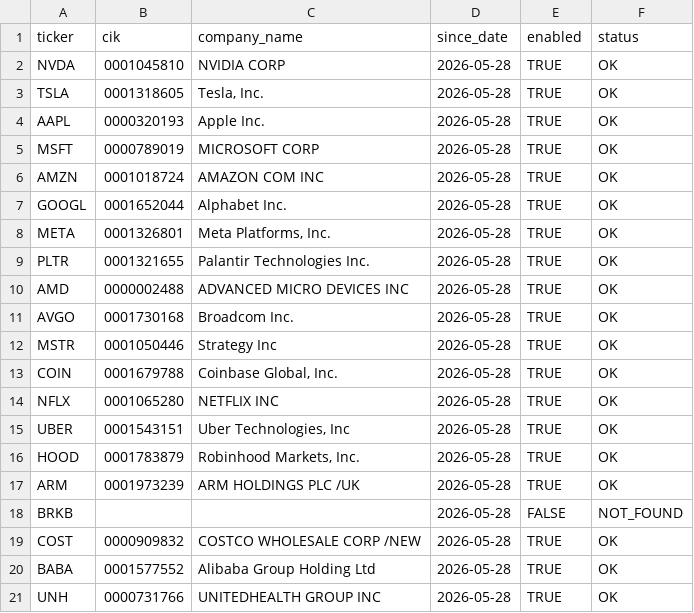
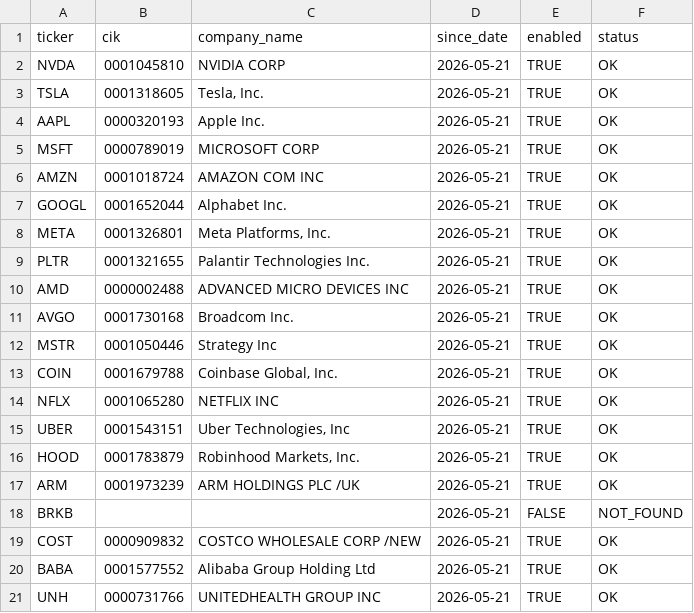
Before and after one commit to tedkim86-star/sec-insider-scv, a CSV file: data/ticker_config.csv, drawn as a sheet.

```diff
--- a/data/ticker_config.csv
+++ b/data/ticker_config.csv
@@ -1,21 +1,21 @@
 ticker,cik,company_name,since_date,enabled,status
-NVDA,0001045810,NVIDIA CORP,2026-05-28,TRUE,OK
-TSLA,0001318605,"Tesla, Inc.",2026-05-28,TRUE,OK
-AAPL,0000320193,Apple Inc.,2026-05-28,TRUE,OK
-MSFT,0000789019,MICROSOFT CORP,2026-05-28,TRUE,OK
-AMZN,0001018724,AMAZON COM INC,2026-05-28,TRUE,OK
-GOOGL,0001652044,Alphabet Inc.,2026-05-28,TRUE,OK
-META,0001326801,"Meta Platforms, Inc.",2026-05-28,TRUE,OK
-PLTR,0001321655,Palantir Technologies Inc.,2026-05-28,TRUE,OK
-AMD,0000002488,ADVANCED MICRO DEVICES INC,2026-05-28,TRUE,OK
-AVGO,0001730168,Broadcom Inc.,2026-05-28,TRUE,OK
-MSTR,0001050446,Strategy Inc,2026-05-28,TRUE,OK
-COIN,0001679788,"Coinbase Global, Inc.",2026-05-28,TRUE,OK
-NFLX,0001065280,NETFLIX INC,2026-05-28,TRUE,OK
-UBER,0001543151,"Uber Technologies, Inc",2026-05-28,TRUE,OK
-HOOD,0001783879,"Robinhood Markets, Inc.",2026-05-28,TRUE,OK
-ARM,0001973239,ARM HOLDINGS PLC /UK,2026-05-28,TRUE,OK
-BRKB,,,2026-05-28,FALSE,NOT_FOUND
-COST,0000909832,COSTCO WHOLESALE CORP /NEW,2026-05-28,TRUE,OK
-BABA,0001577552,Alibaba Group Holding Ltd,2026-05-28,TRUE,OK
-UNH,0000731766,UNITEDHEALTH GROUP INC,2026-05-28,TRUE,OK
+NVDA,0001045810,NVIDIA CORP,2026-05-21,TRUE,OK
+TSLA,0001318605,"Tesla, Inc.",2026-05-21,TRUE,OK
+AAPL,0000320193,Apple Inc.,2026-05-21,TRUE,OK
+MSFT,0000789019,MICROSOFT CORP,2026-05-21,TRUE,OK
+AMZN,0001018724,AMAZON COM INC,2026-05-21,TRUE,OK
+GOOGL,0001652044,Alphabet Inc.,2026-05-21,TRUE,OK
+META,0001326801,"Meta Platforms, Inc.",2026-05-21,TRUE,OK
+PLTR,0001321655,Palantir Technologies Inc.,2026-05-21,TRUE,OK
+AMD,0000002488,ADVANCED MICRO DEVICES INC,2026-05-21,TRUE,OK
+AVGO,0001730168,Broadcom Inc.,2026-05-21,TRUE,OK
+MSTR,0001050446,Strategy Inc,2026-05-21,TRUE,OK
+COIN,0001679788,"Coinbase Global, Inc.",2026-05-21,TRUE,OK
+NFLX,0001065280,NETFLIX INC,2026-05-21,TRUE,OK
+UBER,0001543151,"Uber Technologies, Inc",2026-05-21,TRUE,OK
+HOOD,0001783879,"Robinhood Markets, Inc.",2026-05-21,TRUE,OK
+ARM,0001973239,ARM HOLDINGS PLC /UK,2026-05-21,TRUE,OK
+BRKB,,,2026-05-21,FALSE,NOT_FOUND
+COST,0000909832,COSTCO WHOLESALE CORP /NEW,2026-05-21,TRUE,OK
+BABA,0001577552,Alibaba Group Holding Ltd,2026-05-21,TRUE,OK
+UNH,0000731766,UNITEDHEALTH GROUP INC,2026-05-21,TRUE,OK
```
Also changed, not shown: 1 other file.
